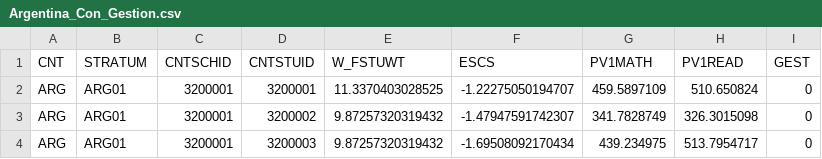
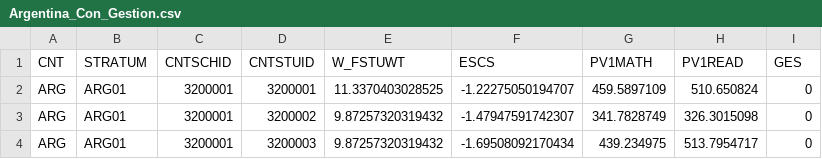
Before and after one commit to DiegoArnejo/Dashboard_Analitico_Pruebas_PISA, a CSV file: PISA_Datasets/Argentina_Con_Gestion.csv, drawn as a sheet; only a part is shown.

Commit message:
Update Argentina_Con_Gestion.csv

```diff
--- a/PISA_Datasets/Argentina_Con_Gestion.csv
+++ b/PISA_Datasets/Argentina_Con_Gestion.csv
@@ -1,2 +1,2 @@
-CNT;STRATUM;CNTSCHID;CNTSTUID;W_FSTUWT;ESCS;PV1MATH;PV1READ;GEST
+CNT;STRATUM;CNTSCHID;CNTSTUID;W_FSTUWT;ESCS;PV1MATH;PV1READ;GES
 ARG;ARG01;3200001;3200001;11.3370403028525;-1.22275050194707;459.5897109;510.650824;0
```
